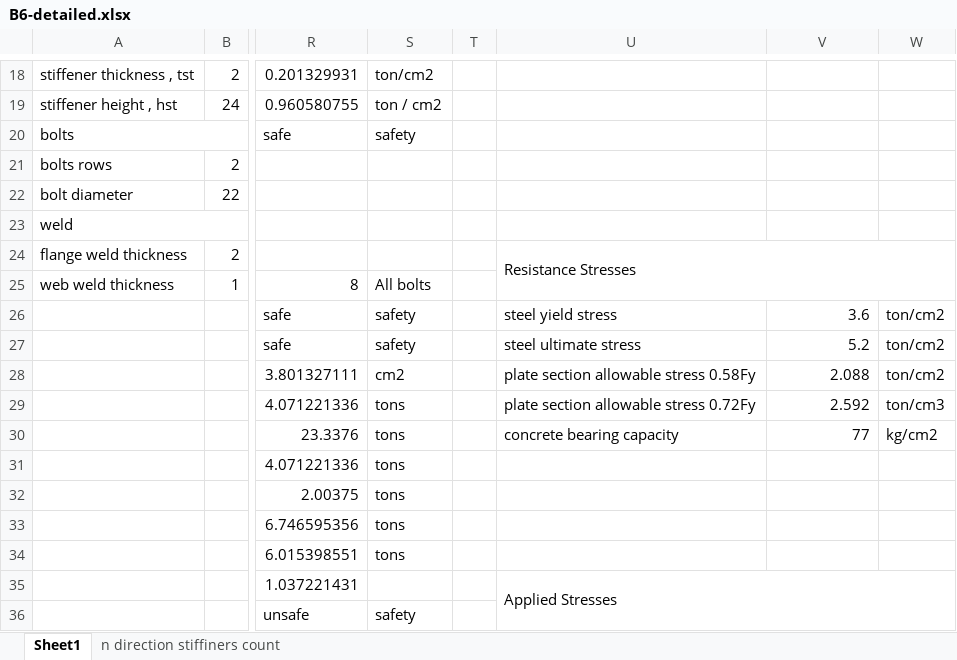
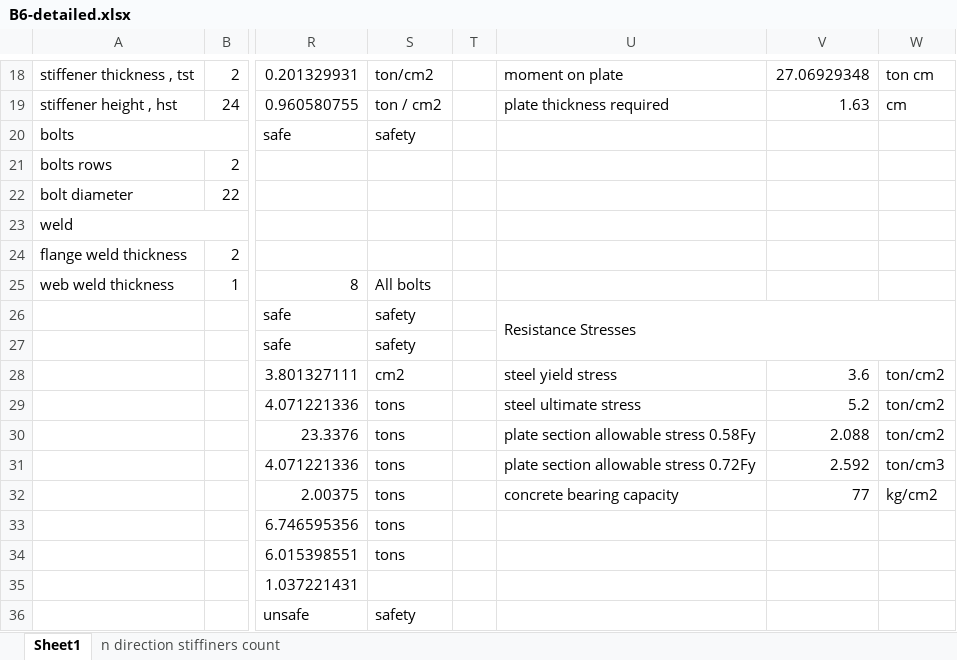
Before and after one commit to AHMEDmohamedyassin/Graduation-project, an Excel workbook: development/07-connections/B6-detailed.xlsx, sheet Sheet1, drawn as a sheet; only a part is shown, gaps mark what is left out; values as stored, in another font and other column widths than the file's, no cell formats; charts and pictures and conditional formats not drawn; removed rows and columns are numbered as before the commit, all else as after; the diff covers the shown part only; the diff names each change by its address in the sheet, - before the commit and + after, or states it on an @@ line.

```diff
--- a/development/07-connections/B6-detailed.xlsx (sheet Sheet1)
+++ b/development/07-connections/B6-detailed.xlsx (sheet Sheet1)
-U18: (empty)
+U18: moment on plate
-V18: (empty)
+V18: 27.06929348
-W18: (empty)
+W18: ton cm
-U19: (empty)
+U19: plate thickness required
-V19: (empty)
+V19: 1.63
-W19: (empty)
+W19: cm
-U24: Resistance Stresses
+U24: (empty)
-U24:W25 merged
-U26: steel yield stress
+U26: Resistance Stresses
+U26:W27 merged
-V26: 3.6
+V26: (empty)
-W26:W27: ton/cm2
+W26:W27: (empty)
-U27: steel ultimate stress
+U27: (empty)
-V27: 5.2
+V27: (empty)
-U28: plate section allowable stress 0.58Fy
+U28: steel yield stress
-V28: 2.088
+V28: 3.6
-U29: plate section allowable stress 0.72Fy
+U29: steel ultimate stress
-V29: 2.592
+V29: 5.2
-W29: ton/cm3
+W29: ton/cm2
-U30: concrete bearing capacity
+U30: plate section allowable stress 0.58Fy
-V30: 77
+V30: 2.088
-W30: kg/cm2
+W30: ton/cm2
-U31: (empty)
+U31: plate section allowable stress 0.72Fy
-V31: (empty)
+V31: 2.592
-W31: (empty)
+W31: ton/cm3
-U32: (empty)
+U32: concrete bearing capacity
-V32: (empty)
+V32: 77
-W32: (empty)
+W32: kg/cm2
-U35: Applied Stresses
+U35: (empty)
-U35:W36 merged
```
Also changed, not shown: 2 added rows, 45 edited cells and merged cells elsewhere in this sheet, cell formats, formulas that keep their value, charts or pictures, development/06-Truss calculations/bracing.xlsx, development/06-Truss calculations/column-bracing.xlsx, 26 other files.
